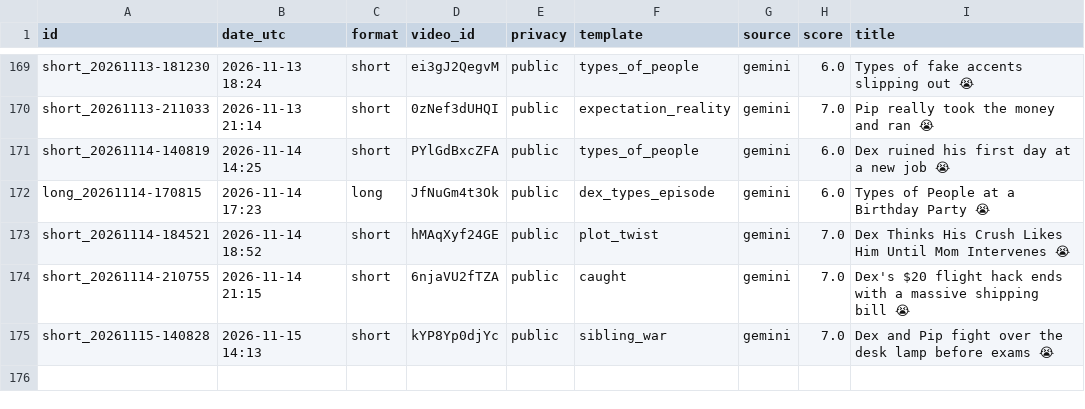
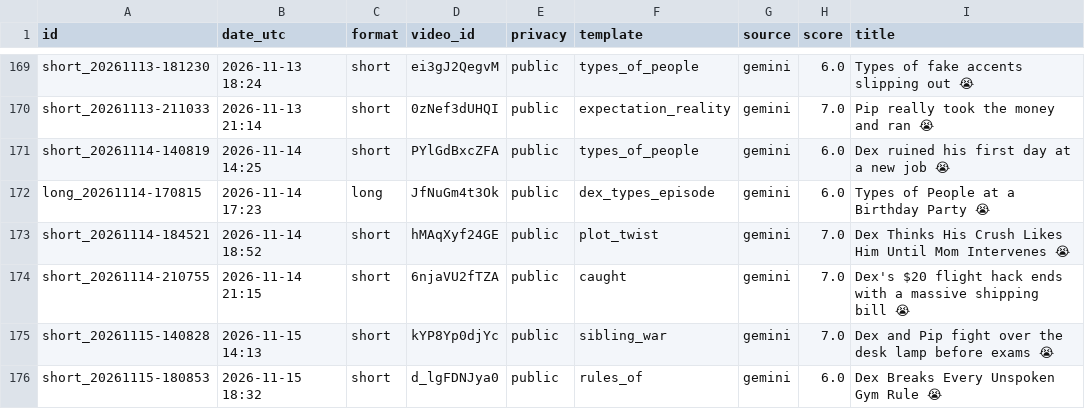
Before and after one commit to olgunkadirgulhan/dex-and-friends, a CSV file: published.csv, drawn as a sheet; only a part is shown, gaps mark what is left out.

Commit message:
video: 2026-11-15-1832

```diff
--- a/published.csv
+++ b/published.csv
@@ -175 +175,2 @@ short_20261114-210755,2026-11-14 21:15,short,6njaVU2fTZA,public,caught,gemini,7.
 short_20261115-140828,2026-11-15 14:13,short,kYP8Yp0djYc,public,sibling_war,gemini,7.0,Dex and Pip fight over the desk lamp before exams 😭
+short_20261115-180853,2026-11-15 18:32,short,d_lgFDNJya0,public,rules_of,gemini,6.0,Dex Breaks Every Unspoken Gym Rule 😭
```
Also changed, not shown: 1 other file.
